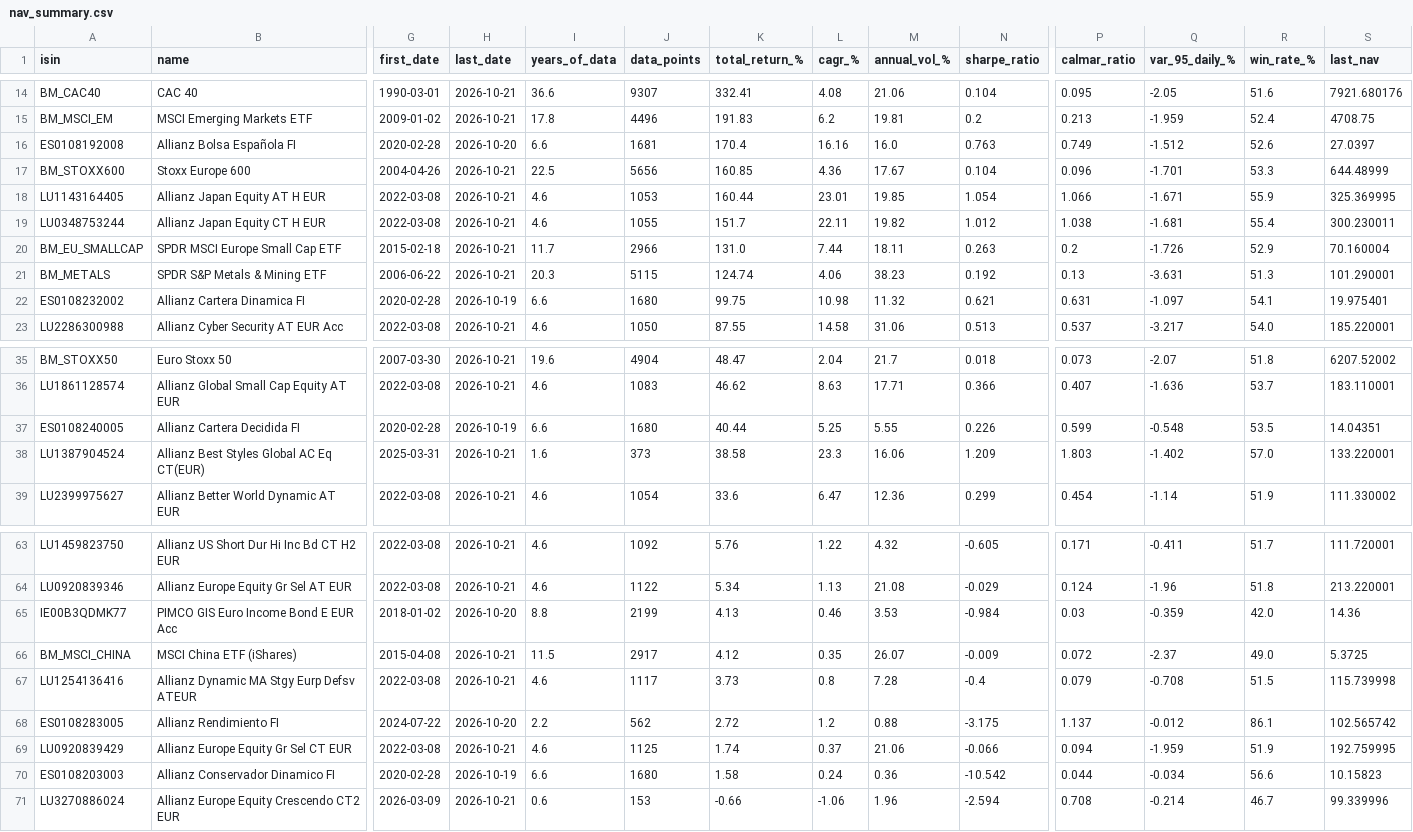
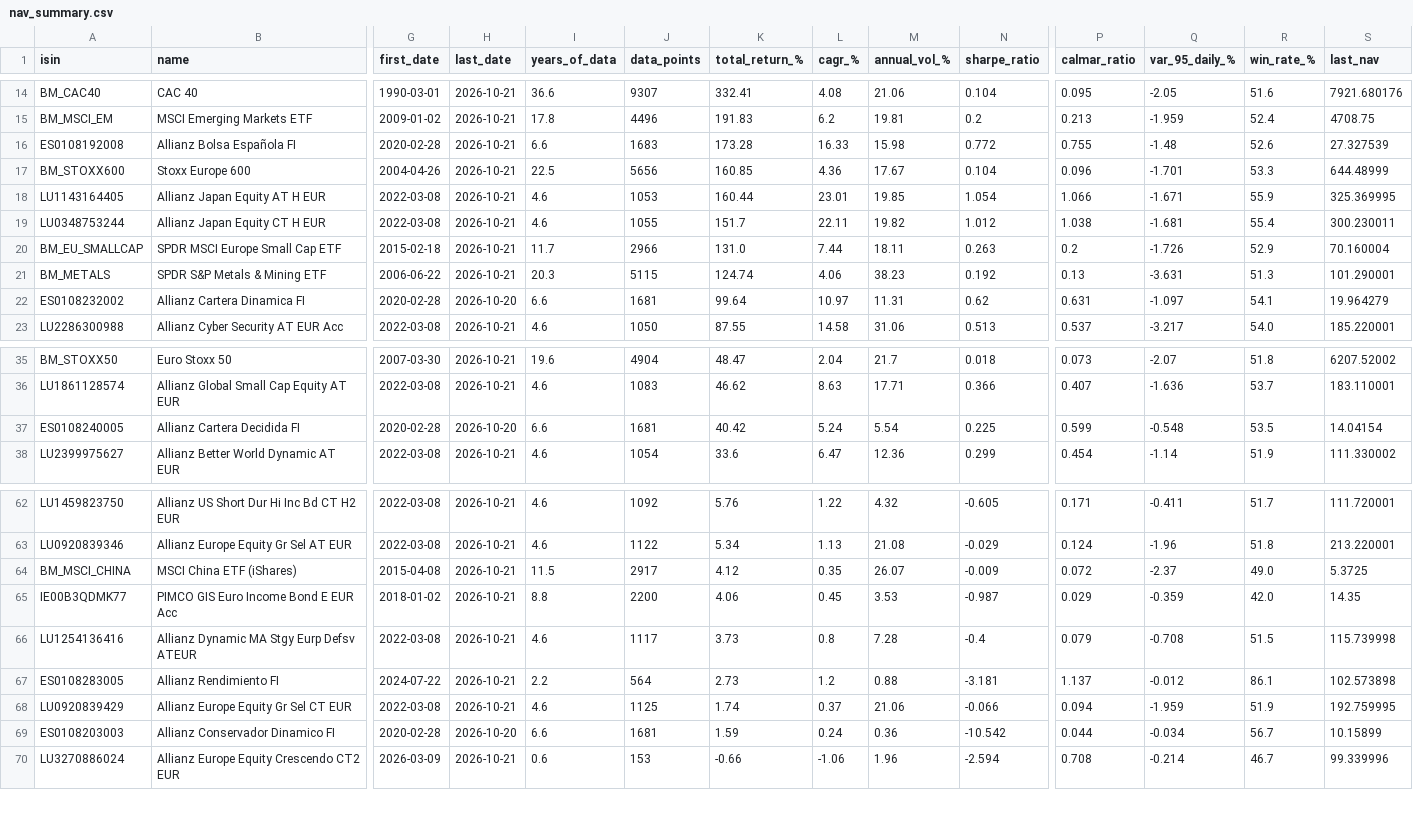
Before and after one commit to aleixtrull/allianz-fund-terminal, a CSV file: data/nav_summary.csv, drawn as a sheet; only a part is shown, gaps mark what is left out; removed rows and columns are numbered as before the commit, all else as after; rows hold the shown columns only; the diff covers the shown part only; the diff names each change by its address in the sheet, - before the commit and + after, or states it on an @@ line.

```diff
--- a/data/nav_summary.csv
+++ b/data/nav_summary.csv
-H16 (last_date): 2026-10-20
+H16 (last_date): 2026-10-21
-J16 (data_points): 1681
+J16 (data_points): 1683
-K16 (total_return_%): 170.4
+K16 (total_return_%): 173.28
-L16 (cagr_%): 16.16
+L16 (cagr_%): 16.33
-M16 (annual_vol_%): 16.0
+M16 (annual_vol_%): 15.98
-N16 (sharpe_ratio): 0.763
+N16 (sharpe_ratio): 0.772
-P16 (calmar_ratio): 0.749
+P16 (calmar_ratio): 0.755
-Q16 (var_95_daily_%): -1.512
+Q16 (var_95_daily_%): -1.48
-S16 (last_nav): 27.0397
+S16 (last_nav): 27.327539
-H22 (last_date): 2026-10-19
+H22 (last_date): 2026-10-20
-J22 (data_points): 1680
+J22 (data_points): 1681
-K22 (total_return_%): 99.75
+K22 (total_return_%): 99.64
-L22 (cagr_%): 10.98
+L22 (cagr_%): 10.97
-M22 (annual_vol_%): 11.32
+M22 (annual_vol_%): 11.31
-N22 (sharpe_ratio): 0.621
+N22 (sharpe_ratio): 0.62
-S22 (last_nav): 19.975401
+S22 (last_nav): 19.964279
-H37 (last_date): 2026-10-19
+H37 (last_date): 2026-10-20
-J37 (data_points): 1680
+J37 (data_points): 1681
-K37 (total_return_%): 40.44
+K37 (total_return_%): 40.42
-L37 (cagr_%): 5.25
+L37 (cagr_%): 5.24
-M37 (annual_vol_%): 5.55
+M37 (annual_vol_%): 5.54
-N37 (sharpe_ratio): 0.226
+N37 (sharpe_ratio): 0.225
-S37 (last_nav): 14.04351
+S37 (last_nav): 14.04154
-row 38: LU1387904524 | Allianz Best Styles Global AC Eq CT(EUR) | 2025-03-31 | 2026-10-21 | 1.6 | 373 | 38.58 | 23.3 | 16.06 | 1.209 | 1.803 | -1.402 | 57.0 | 133.220001
-row 65: IE00B3QDMK77 | PIMCO GIS Euro Income Bond E EUR Acc | 2018-01-02 | 2026-10-20 | 8.8 | 2199 | 4.13 | 0.46 | 3.53 | -0.984 | 0.03 | -0.359 | 42.0 | 14.36
+row 65: IE00B3QDMK77 | PIMCO GIS Euro Income Bond E EUR Acc | 2018-01-02 | 2026-10-21 | 8.8 | 2200 | 4.06 | 0.45 | 3.53 | -0.987 | 0.029 | -0.359 | 42.0 | 14.35
-H67 (last_date): 2026-10-20
+H67 (last_date): 2026-10-21
-J67 (data_points): 562
+J67 (data_points): 564
-K67 (total_return_%): 2.72
+K67 (total_return_%): 2.73
-N67 (sharpe_ratio): -3.175
+N67 (sharpe_ratio): -3.181
-S67 (last_nav): 102.565742
+S67 (last_nav): 102.573898
-H69 (last_date): 2026-10-19
+H69 (last_date): 2026-10-20
-J69 (data_points): 1680
+J69 (data_points): 1681
-K69 (total_return_%): 1.58
+K69 (total_return_%): 1.59
-R69 (win_rate_%): 56.6
+R69 (win_rate_%): 56.7
-S69 (last_nav): 10.15823
+S69 (last_nav): 10.15899
```
Also changed, not shown: 13 edited cells elsewhere in this file, 1 other file.
